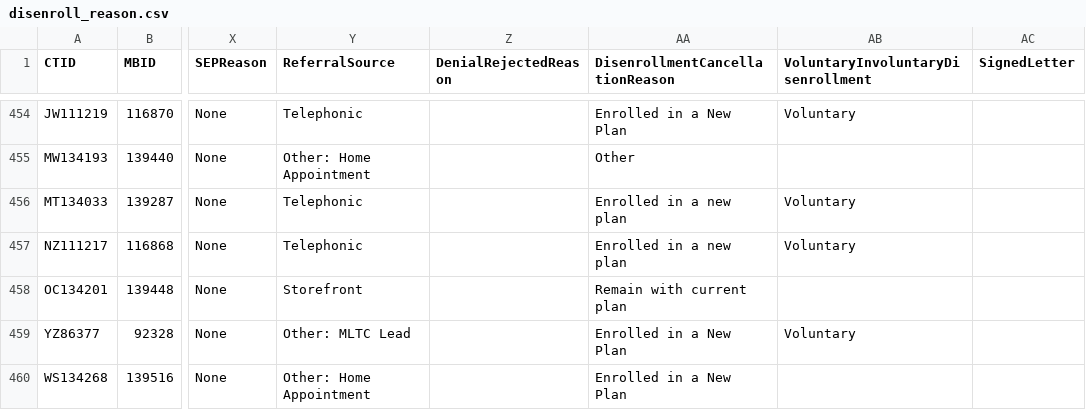
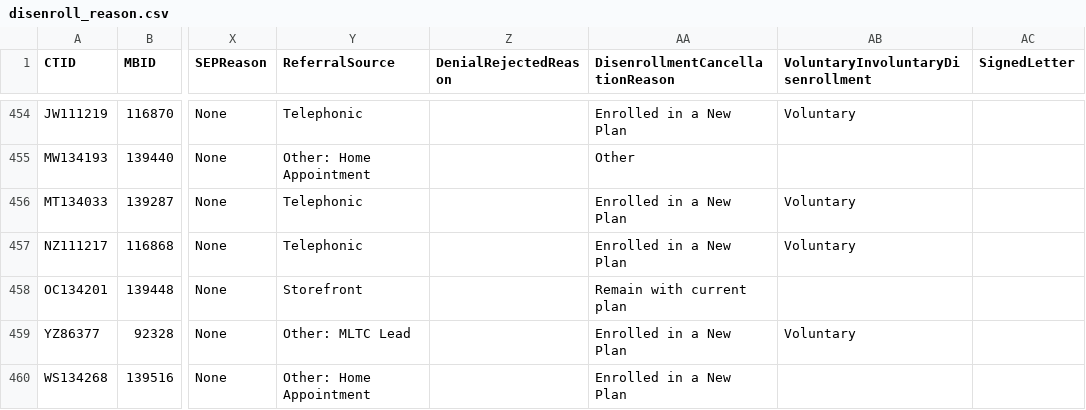
Before and after one commit to jimcphl/project1, a CSV file: disenroll_reason.csv, drawn as a sheet; only a part is shown, gaps mark what is left out; the diff covers the shown part only; the diff names each change by its address in the sheet, - before the commit and + after, or states it on an @@ line.

Commit message:
Add files via upload

```diff
--- a/disenroll_reason.csv
+++ b/disenroll_reason.csv
-AA456:AA457 (DisenrollmentCancellationReason): Enrolled in a new plan
+AA456:AA457 (DisenrollmentCancellationReason): Enrolled in a New Plan
```
Also changed, not shown: 25 edited cells elsewhere in this file.
